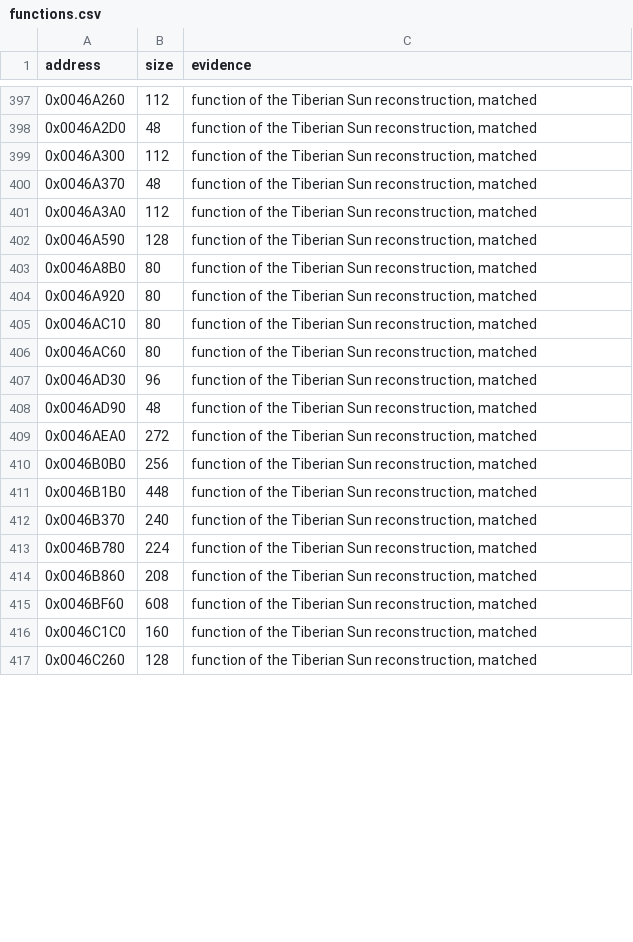
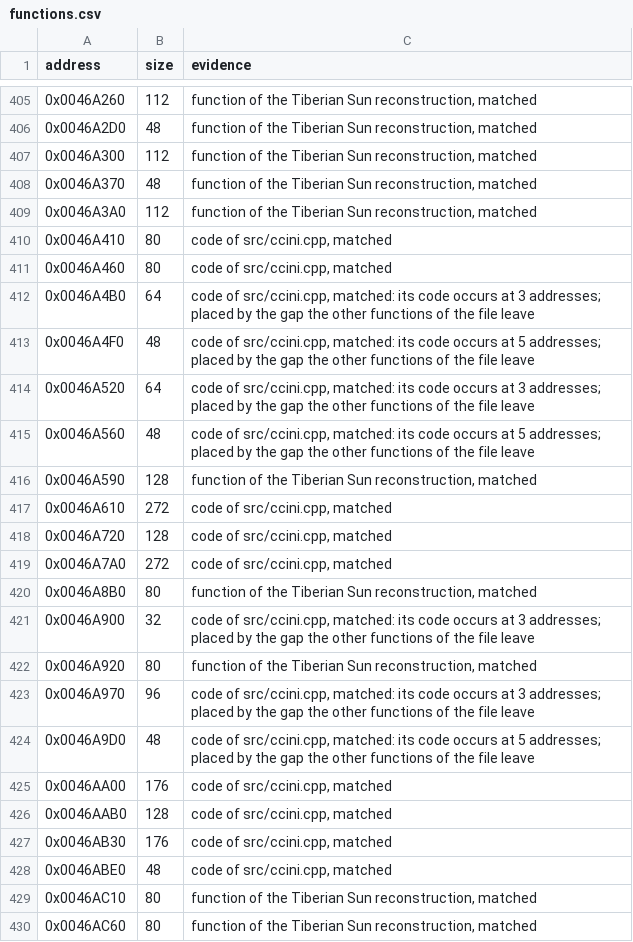
Before and after one commit to mischa85/RedAlert2, a CSV file: config/ra2-1.006/functions.csv, drawn as a sheet; only a part is shown, gaps mark what is left out; the shorter side is filled out with more unchanged rows; the diff covers the shown part only.

Commit message:
Match ccini.cpp

```diff
--- a/config/ra2-1.006/functions.csv
+++ b/config/ra2-1.006/functions.csv
@@ -401,5 +409,21 @@ address,size,evidence
 0x0046A3A0,112,"function of the Tiberian Sun reconstruction, matched"
+0x0046A410,80,"code of src/ccini.cpp, matched"
+0x0046A460,80,"code of src/ccini.cpp, matched"
+0x0046A4B0,64,"code of src/ccini.cpp, matched: its code occurs at 3 addresses; placed by the gap the other functions of the file leave"
+0x0046A4F0,48,"code of src/ccini.cpp, matched: its code occurs at 5 addresses; placed by the gap the other functions of the file leave"
+0x0046A520,64,"code of src/ccini.cpp, matched: its code occurs at 3 addresses; placed by the gap the other functions of the file leave"
+0x0046A560,48,"code of src/ccini.cpp, matched: its code occurs at 5 addresses; placed by the gap the other functions of the file leave"
 0x0046A590,128,"function of the Tiberian Sun reconstruction, matched"
+0x0046A610,272,"code of src/ccini.cpp, matched"
+0x0046A720,128,"code of src/ccini.cpp, matched"
+0x0046A7A0,272,"code of src/ccini.cpp, matched"
 0x0046A8B0,80,"function of the Tiberian Sun reconstruction, matched"
+0x0046A900,32,"code of src/ccini.cpp, matched: its code occurs at 3 addresses; placed by the gap the other functions of the file leave"
 0x0046A920,80,"function of the Tiberian Sun reconstruction, matched"
+0x0046A970,96,"code of src/ccini.cpp, matched: its code occurs at 3 addresses; placed by the gap the other functions of the file leave"
+0x0046A9D0,48,"code of src/ccini.cpp, matched: its code occurs at 5 addresses; placed by the gap the other functions of the file leave"
+0x0046AA00,176,"code of src/ccini.cpp, matched"
+0x0046AAB0,128,"code of src/ccini.cpp, matched"
+0x0046AB30,176,"code of src/ccini.cpp, matched"
+0x0046ABE0,48,"code of src/ccini.cpp, matched"
 0x0046AC10,80,"function of the Tiberian Sun reconstruction, matched"
```
Also changed, not shown: 47 added rows and 2 edited cells elsewhere in this file, config/ra2-1.006/modules.csv, 1 other file.
